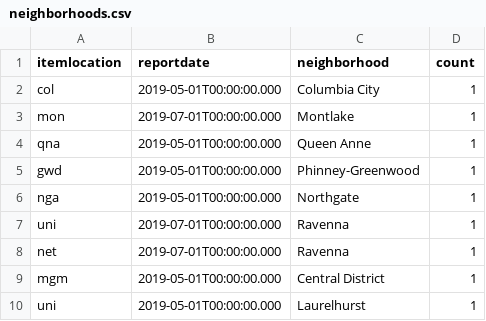
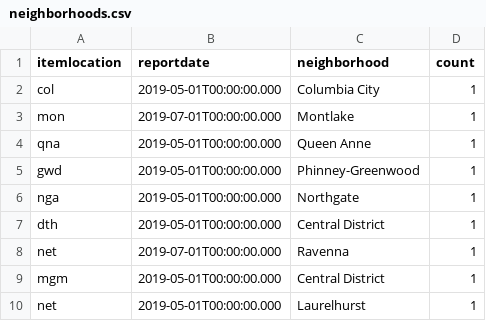
Before and after one commit to amckennafoster/seattle-littlefreelibrary, a CSV file: code/neighborhoods.csv, drawn as a sheet.

```diff
--- a/code/neighborhoods.csv
+++ b/code/neighborhoods.csv
@@ -6,5 +6,5 @@ gwd,2019-05-01T00:00:00.000,Phinney-Greenwood,1
 nga,2019-05-01T00:00:00.000,Northgate,1
-uni,2019-07-01T00:00:00.000,Ravenna,1
+dth,2019-05-01T00:00:00.000,Central District,1
 net,2019-07-01T00:00:00.000,Ravenna,1
 mgm,2019-05-01T00:00:00.000,Central District,1
-uni,2019-05-01T00:00:00.000,Laurelhurst,1
+net,2019-05-01T00:00:00.000,Laurelhurst,1
```
Also changed, not shown: code/SPL-fiction.csv, code/SPL-juvenilePercent.csv, 4 other files.
